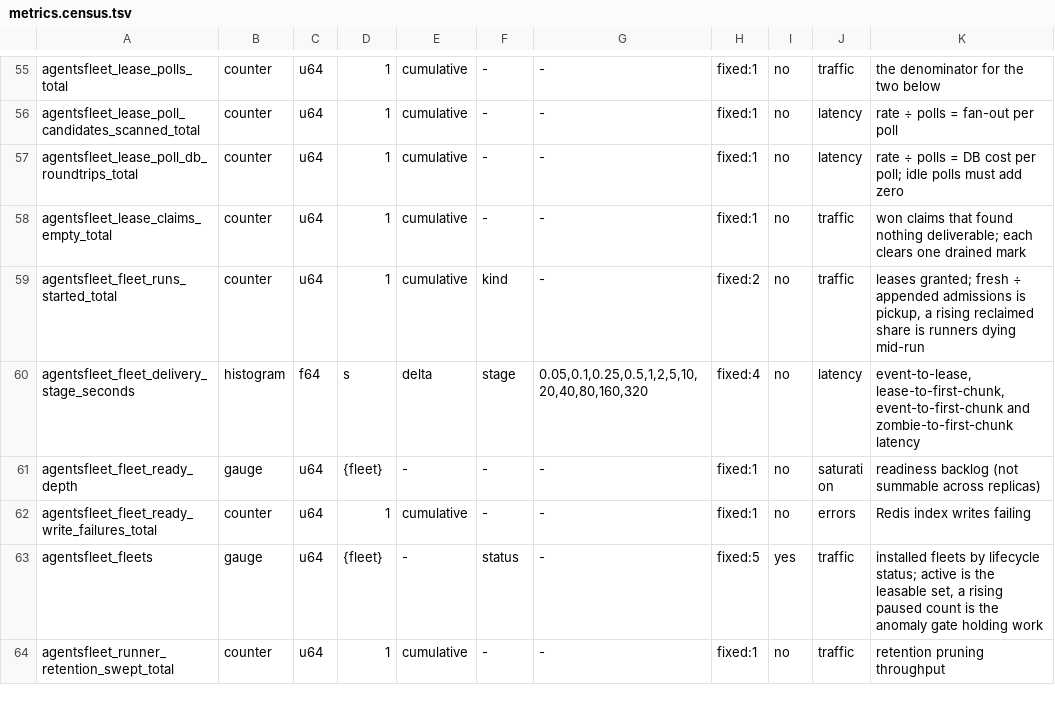
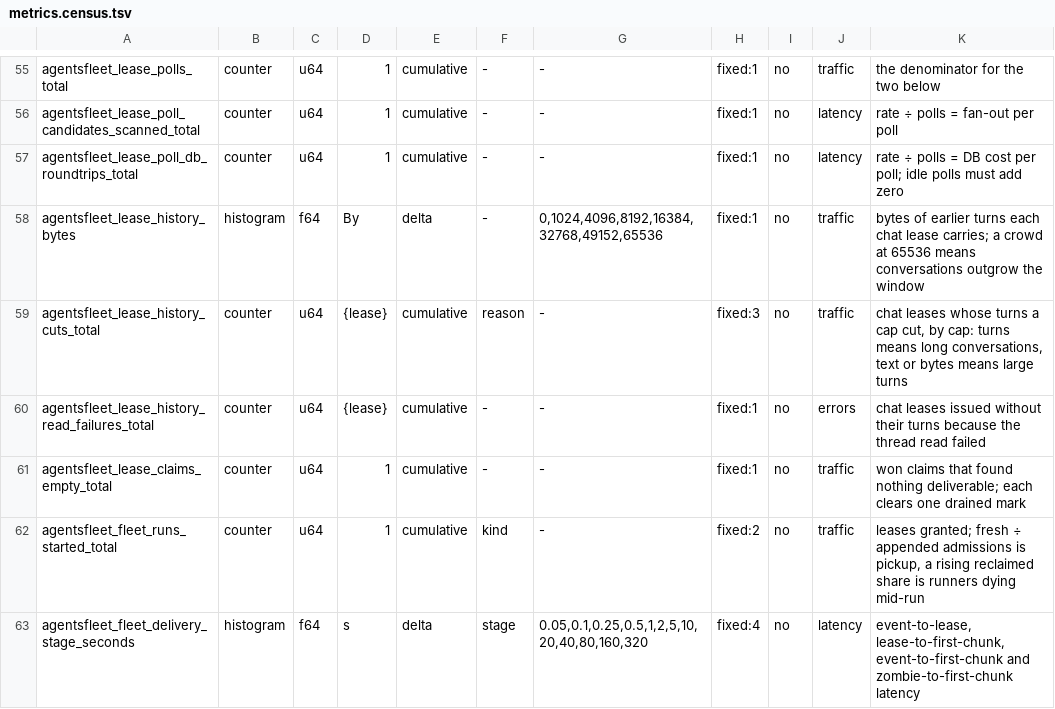
Before and after one commit to agentsfleet/agentsfleet, a TSV file: docs/metrics.census.tsv, drawn as a sheet; only a part is shown, gaps mark what is left out; the shorter side is filled out with more unchanged rows.

```diff
--- a/docs/metrics.census.tsv
+++ b/docs/metrics.census.tsv
@@ -57,2 +57,5 @@ agentsfleet_lease_poll_candidates_scanned_total	counter	u64	1	cumulative	-	-	fix
 agentsfleet_lease_poll_db_roundtrips_total	counter	u64	1	cumulative	-	-	fixed:1	no	latency	rate ÷ polls = DB cost per poll; idle polls must add zero
+agentsfleet_lease_history_bytes	histogram	f64	By	delta	-	0,1024,4096,8192,16384,32768,49152,65536	fixed:1	no	traffic	bytes of earlier turns each chat lease carries; a crowd at 65536 means conversations outgrow the window
+agentsfleet_lease_history_cuts_total	counter	u64	{lease}	cumulative	reason	-	fixed:3	no	traffic	chat leases whose turns a cap cut, by cap: turns means long conversations, text or bytes means large turns
+agentsfleet_lease_history_read_failures_total	counter	u64	{lease}	cumulative	-	-	fixed:1	no	errors	chat leases issued without their turns because the thread read failed
 agentsfleet_lease_claims_empty_total	counter	u64	1	cumulative	-	-	fixed:1	no	traffic	won claims that found nothing deliverable; each clears one drained mark
```
Also changed, not shown: 8 other files.
